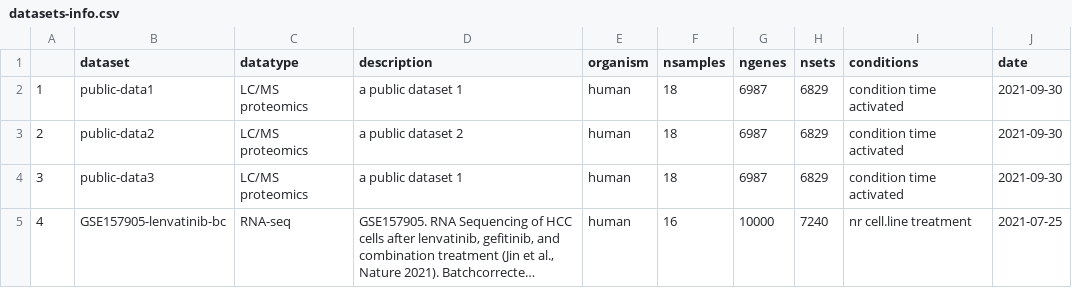
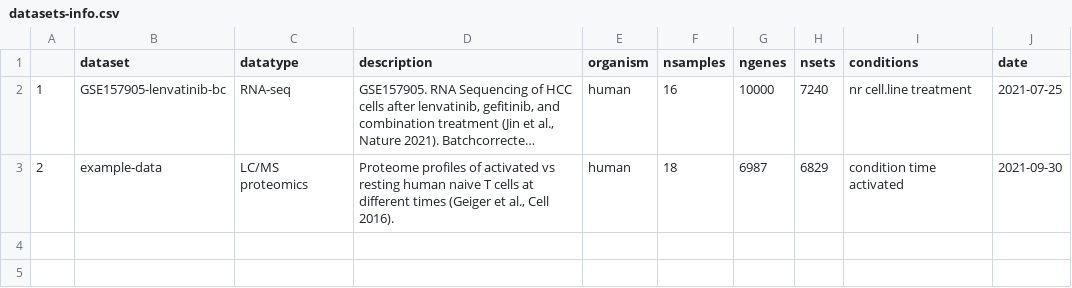
Before and after one commit to bigomics/omicsplayground, a CSV file: data_shared/datasets-info.csv, drawn as a sheet; long unchanged cells end in …; removed rows and columns are numbered as before the commit, all else as after; the diff names each change by its address in the sheet, - before the commit and + after, or states it on an @@ line.

Commit message:
user datasets can now be shared; missing modal confirmation before sharing though

```diff
--- a/data_shared/datasets-info.csv
+++ b/data_shared/datasets-info.csv
-row 2: 1 | public-data1 | LC/MS proteomics | a public dataset 1 | human | 18 | 6987 | 6829 | condition time activated | 2021-09-30
-row 3: 2 | public-data2 | LC/MS proteomics | a public dataset 2 | human | 18 | 6987 | 6829 | condition time activated | 2021-09-30
-row 4: 3 | public-data3 | LC/MS proteomics | a public dataset 1 | human | 18 | 6987 | 6829 | condition time activated | 2021-09-30
-A2: 4
+A2: 1
+row 3: 2 | example-data | LC/MS proteomics | Proteome profiles of activated vs resting human naive T cells at different times (Geiger et al., Cell 2016). | human | 18 | 6987 | 6829 | condition time activated | 2021-09-30
```
Also changed, not shown: 4 other files.
